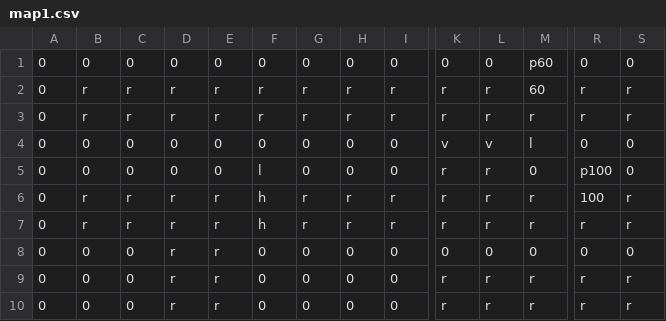
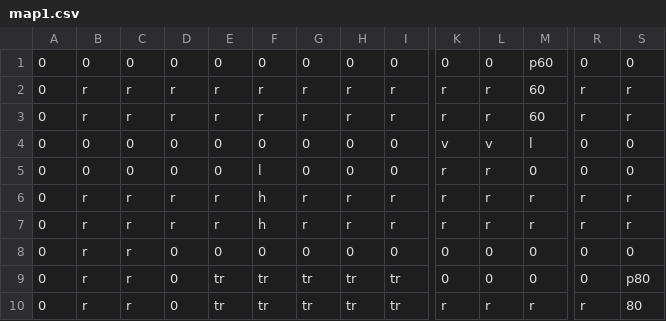
Before and after one commit to nchriqui/AutoEcole, a CSV file: GPI_AUTO-ECOLE/src/maps/map1.csv, drawn as a sheet; only a part is shown, gaps mark what is left out; removed rows and columns are numbered as before the commit, all else as after; rows hold the shown columns only; the diff covers the shown part only; the diff names each change by its address in the sheet, - before the commit and + after, or states it on an @@ line.

Commit message:
COMMIT AFATCHAWO Junior & ABERKANE Mehdi 07/04 23:00
- MODIFICATION DE LA CARTE DE JEU

```diff
--- a/GPI_AUTO-ECOLE/src/maps/map1.csv
+++ b/GPI_AUTO-ECOLE/src/maps/map1.csv
-M3: r
+M3: 60
-R5: p100
+R5: 0
-row 6: 0 | r | r | r | r | h | r | r | r | r | r | r | 100 | r
+row 7: 0 | r | r | r | r | h | r | r | r | r | r | r | r | r
-B8:B10: 0
+B8:B10: r
-C8:C10: 0
+C8:C10: r
-D8:D10: r
+D8:D10: 0
-E8: r
+E8: 0
-E9:E10: r
+E9:E10: tr
-F9:F10: 0
+F9:F10: tr
-G9:G10: 0
+G9:G10: tr
-H9:H10: 0
+H9:H10: tr
-I9:I10: 0
+I9:I10: tr
-K9: r
+K9: 0
-L9: r
+L9: 0
-M9: r
+M9: 0
-R9: r
+R9: 0
-S9: r
+S9: p80
-S10: r
+S10: 80
```
Also changed, not shown: 55 edited cells elsewhere in this file.
